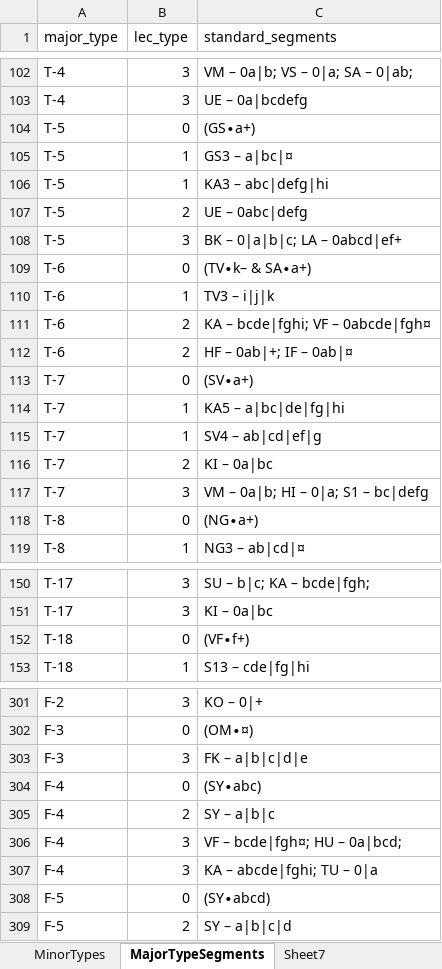
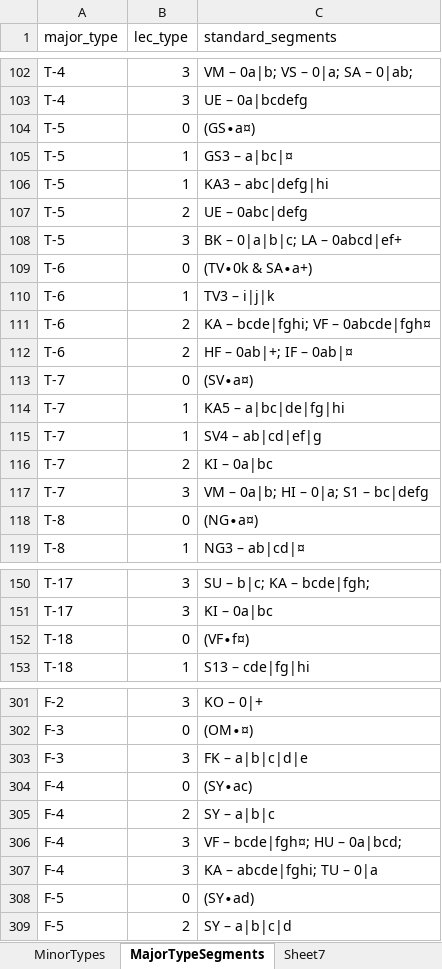
Before and after one commit to MichalTorma/natur-i-norge, an Excel workbook: scripts/database/tables/MinorTypes.xlsx, sheet MajorTypeSegments, drawn as a sheet; only a part is shown, gaps mark what is left out; values as stored, in another font and other column widths than the file's, no borders; the diff covers the shown part only; the diff names each change by its address in the sheet, - before the commit and + after, or states it on an @@ line.

```diff
--- a/scripts/database/tables/MinorTypes.xlsx (sheet MajorTypeSegments)
+++ b/scripts/database/tables/MinorTypes.xlsx (sheet MajorTypeSegments)
-C104 (standard_segments): (GS∙a+)
+C104 (standard_segments): (GS∙a¤)
-C109 (standard_segments): (TV∙k– & SA∙a+)
+C109 (standard_segments): (TV∙0k & SA∙a+)
-C113 (standard_segments): (SV∙a+)
+C113 (standard_segments): (SV∙a¤)
-C118 (standard_segments): (NG∙a+)
+C118 (standard_segments): (NG∙a¤)
-C152 (standard_segments): (VF∙f+)
+C152 (standard_segments): (VF∙f¤)
-C304 (standard_segments): (SY∙abc)
+C304 (standard_segments): (SY∙ac)
-C308 (standard_segments): (SY∙abcd)
+C308 (standard_segments): (SY∙ad)
```
Also changed, not shown: 20 edited cells elsewhere in this sheet, 4 other files.
